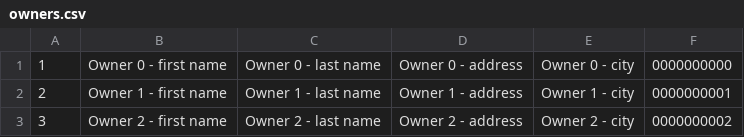
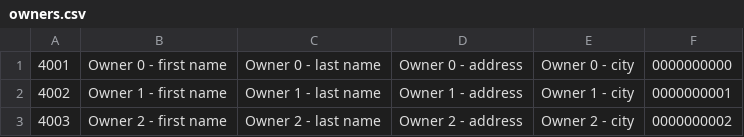
Before and after one commit to vladmihalcea/spring-petclinic, a CSV file: src/main/resources/db/data/owners.csv, drawn as a sheet.

```diff
--- a/src/main/resources/db/data/owners.csv
+++ b/src/main/resources/db/data/owners.csv
@@ -1,3 +1,3 @@
-1,Owner 0 - first name,Owner 0 - last name,Owner 0 - address,Owner 0 - city,0000000000
-2,Owner 1 - first name,Owner 1 - last name,Owner 1 - address,Owner 1 - city,0000000001
-3,Owner 2 - first name,Owner 2 - last name,Owner 2 - address,Owner 2 - city,0000000002
+4001,Owner 0 - first name,Owner 0 - last name,Owner 0 - address,Owner 0 - city,0000000000
+4002,Owner 1 - first name,Owner 1 - last name,Owner 1 - address,Owner 1 - city,0000000001
+4003,Owner 2 - first name,Owner 2 - last name,Owner 2 - address,Owner 2 - city,0000000002
```
Also changed, not shown: src/main/resources/db/data/types.csv, 6 other files.
